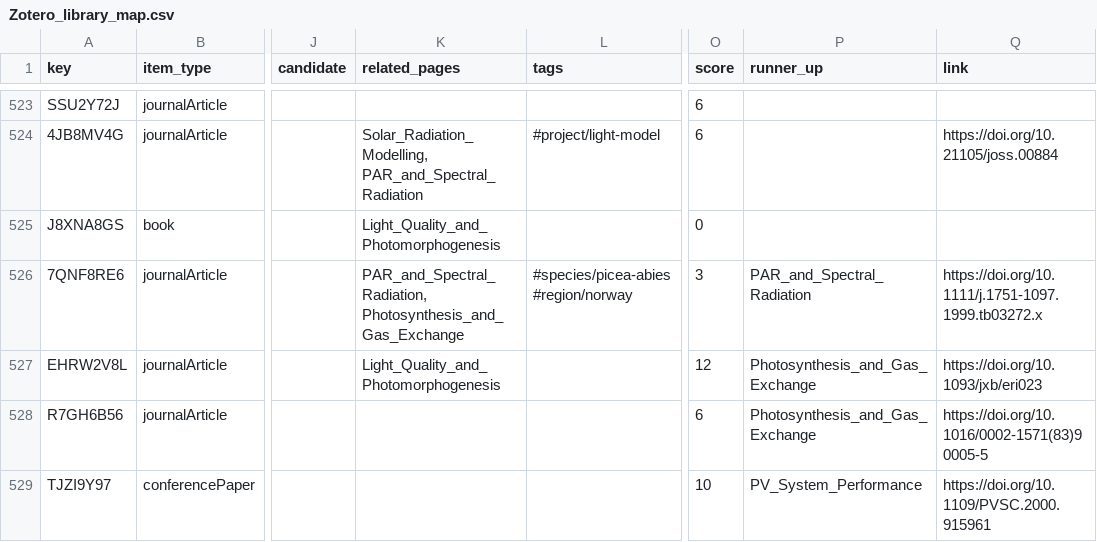
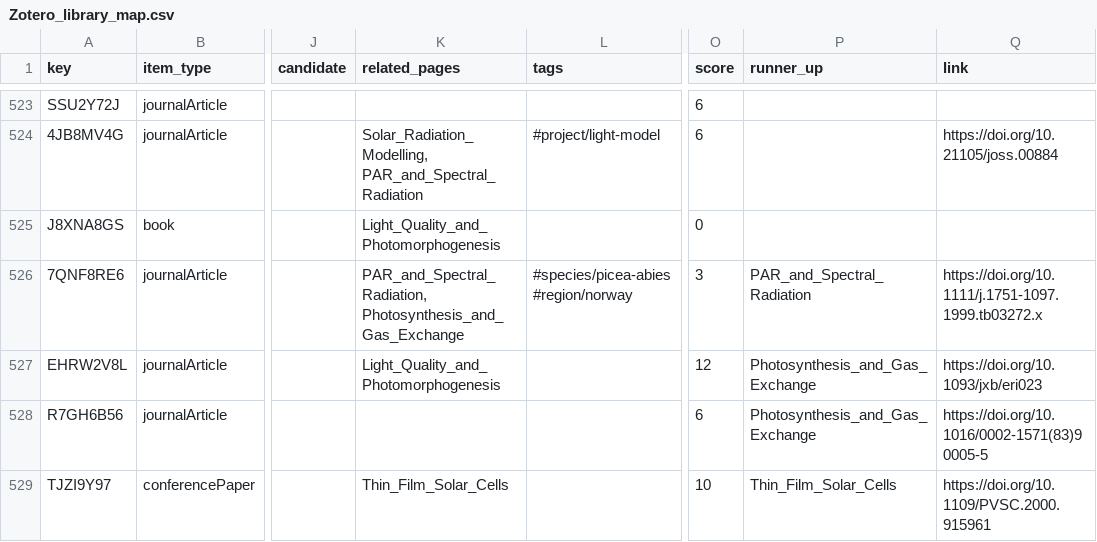
Before and after one commit to hvmarco/personal_knowledge_base, a CSV file: processed/Zotero_library_map.csv, drawn as a sheet; only a part is shown, gaps mark what is left out; the diff covers the shown part only; the diff names each change by its address in the sheet, - before the commit and + after, or states it on an @@ line.

```diff
--- a/processed/Zotero_library_map.csv
+++ b/processed/Zotero_library_map.csv
-K529 (related_pages): (empty)
+K529 (related_pages): Thin_Film_Solar_Cells
-P529 (runner_up): PV_System_Performance
+P529 (runner_up): Thin_Film_Solar_Cells
```
Also changed, not shown: 187 edited cells elsewhere in this file, 9 other files.
